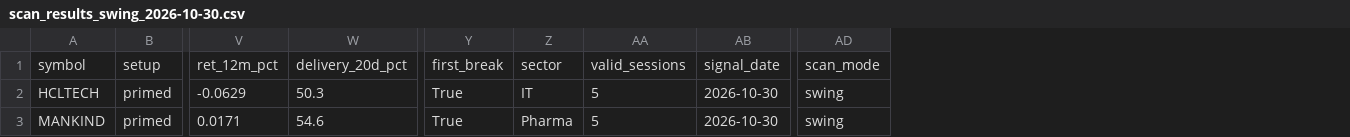
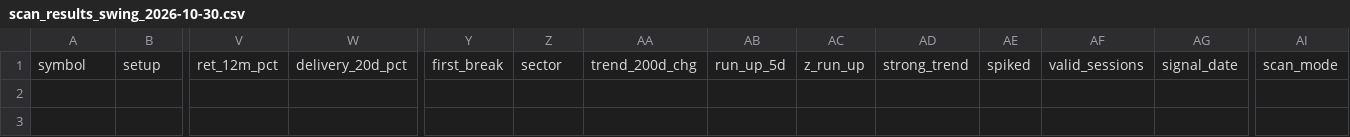
Before and after one commit to spy15007-arch/nifty-scnr, a CSV file: reports/swing/scan_results_swing_2026-10-30.csv, drawn as a sheet; only a part is shown, gaps mark what is left out; removed rows and columns are numbered as before the commit, all else as after; rows hold the shown columns only; the diff names each change by its address in the sheet, - before the commit and + after, or states it on an @@ line.

```diff
--- a/reports/swing/scan_results_swing_2026-10-30.csv
+++ b/reports/swing/scan_results_swing_2026-10-30.csv
+column AA, row 1: trend_200d_chg
+column AB, row 1: run_up_5d
+column AC, row 1: z_run_up
+column AD, row 1: strong_trend
+column AE, row 1: spiked
-row 2: HCLTECH | primed | -0.0629 | 50.3 | True | IT | 5 | 2026-10-30 | swing
-row 3: MANKIND | primed | 0.0171 | 54.6 | True | Pharma | 5 | 2026-10-30 | swing
```
Also changed, not shown: reports/btst/scan_results_btst_2026-10-30.csv, scan_results_btst.csv, 16 other files.
